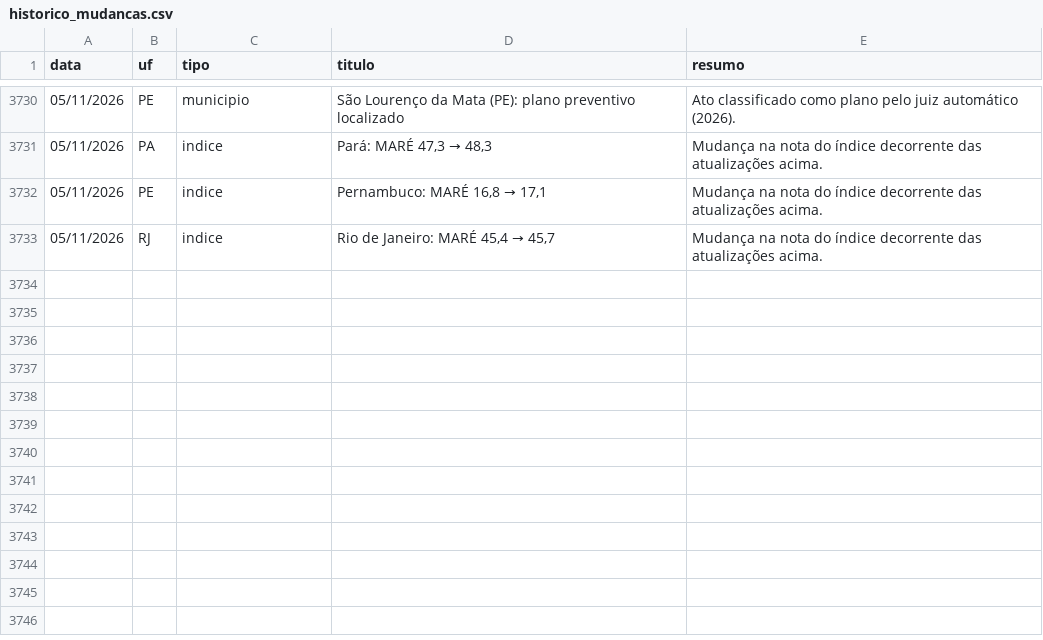
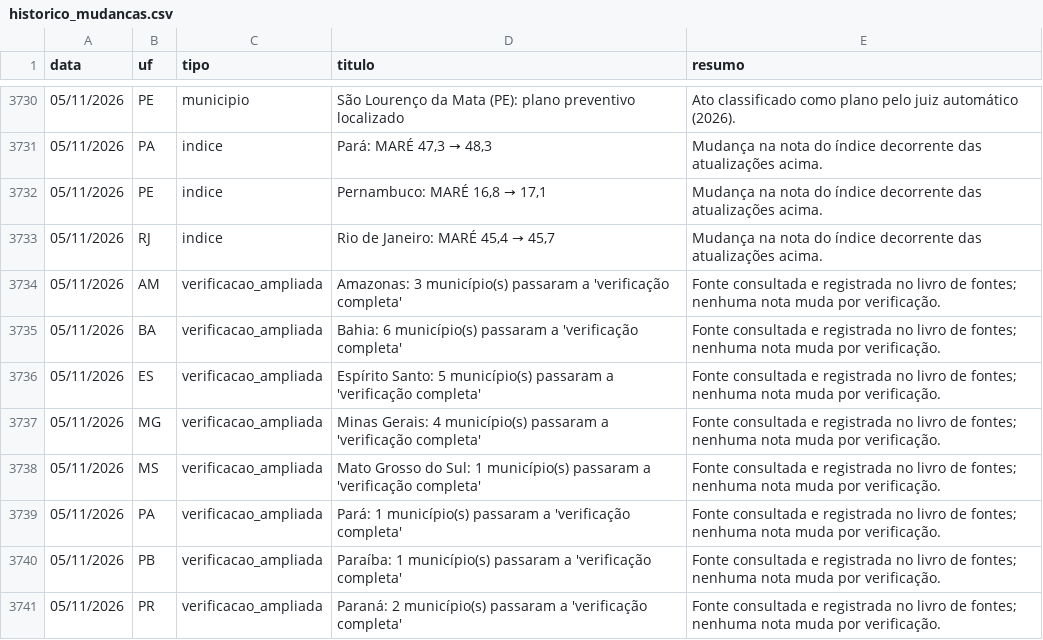
Before and after one commit to monitorelnino/monitorelnino, a CSV file: dados-abertos/historico_mudancas.csv, drawn as a sheet; only a part is shown, gaps mark what is left out; the diff names each change by its address in the sheet, - before the commit and + after, or states it on an @@ line.

```diff
--- a/dados-abertos/historico_mudancas.csv
+++ b/dados-abertos/historico_mudancas.csv
+row 3734: 05/11/2026 | AM | verificacao_ampliada | Amazonas: 3 município(s) passaram a 'verificação completa' | Fonte consultada e registrada no livro de fontes; nenhuma nota muda por verificação.
+row 3735: 05/11/2026 | BA | verificacao_ampliada | Bahia: 6 município(s) passaram a 'verificação completa' | Fonte consultada e registrada no livro de fontes; nenhuma nota muda por verificação.
+row 3736: 05/11/2026 | ES | verificacao_ampliada | Espírito Santo: 5 município(s) passaram a 'verificação completa' | Fonte consultada e registrada no livro de fontes; nenhuma nota muda por verificação.
+row 3737: 05/11/2026 | MG | verificacao_ampliada | Minas Gerais: 4 município(s) passaram a 'verificação completa' | Fonte consultada e registrada no livro de fontes; nenhuma nota muda por verificação.
+row 3738: 05/11/2026 | MS | verificacao_ampliada | Mato Grosso do Sul: 1 município(s) passaram a 'verificação completa' | Fonte consultada e registrada no livro de fontes; nenhuma nota muda por verificação.
+row 3739: 05/11/2026 | PA | verificacao_ampliada | Pará: 1 município(s) passaram a 'verificação completa' | Fonte consultada e registrada no livro de fontes; nenhuma nota muda por verificação.
+row 3740: 05/11/2026 | PB | verificacao_ampliada | Paraíba: 1 município(s) passaram a 'verificação completa' | Fonte consultada e registrada no livro de fontes; nenhuma nota muda por verificação.
+row 3741: 05/11/2026 | PR | verificacao_ampliada | Paraná: 2 município(s) passaram a 'verificação completa' | Fonte consultada e registrada no livro de fontes; nenhuma nota muda por verificação.
```
Also changed, not shown: dados-abertos/verificacao_municipal.csv, 24 other files.
